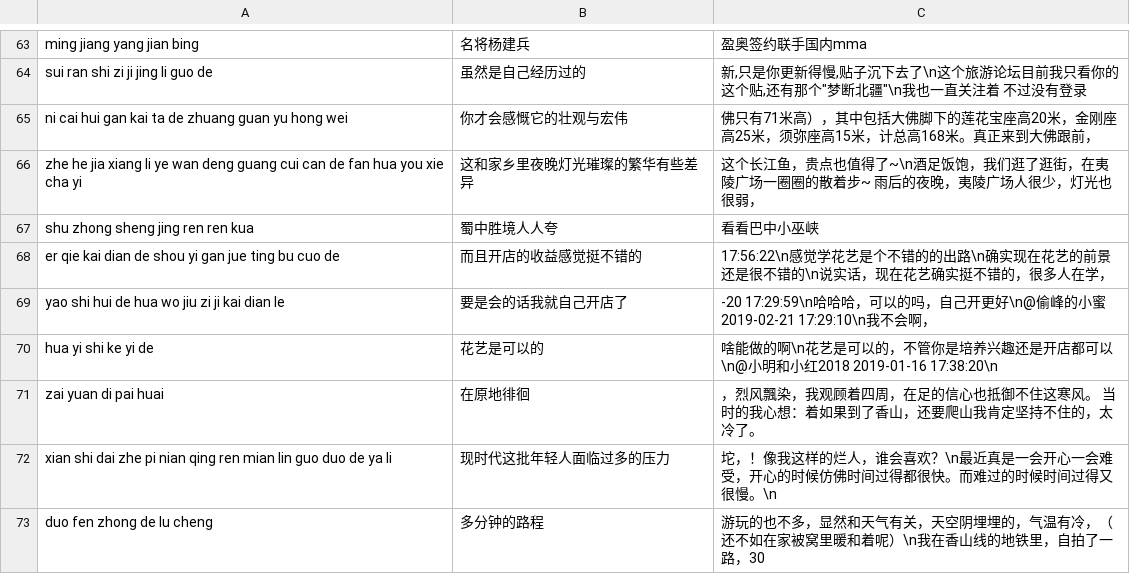
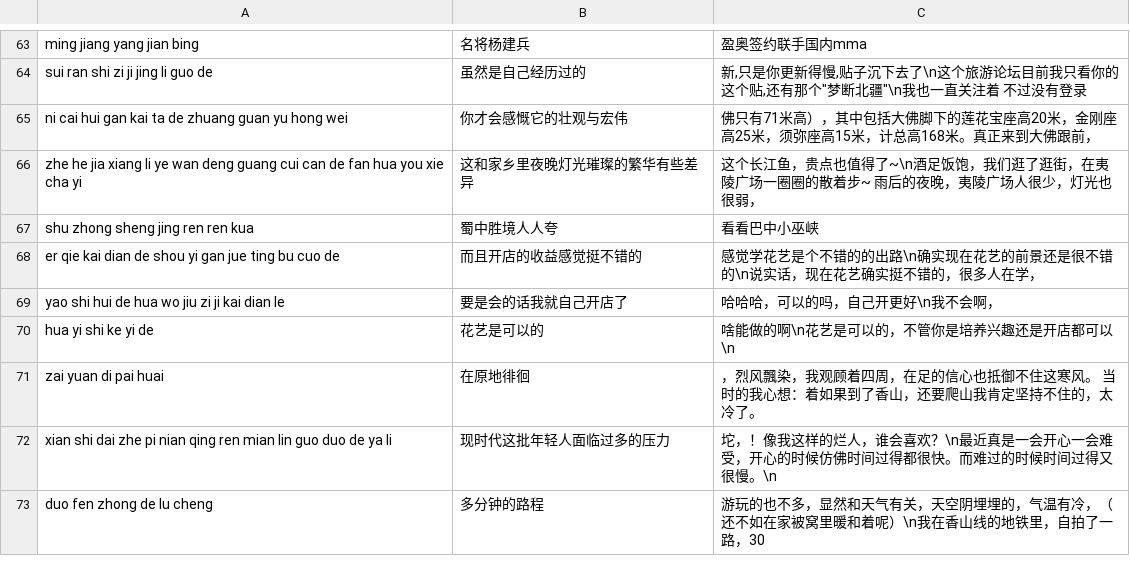
Before and after one commit to chats-is/typing, a TSV file: Data/eval_forum.tsv, drawn as a sheet; only a part is shown, gaps mark what is left out; the diff covers the shown part only.

```diff
--- a/Data/eval_forum.tsv
+++ b/Data/eval_forum.tsv
@@ -67,5 +67,5 @@ zhe he jia xiang li ye wan deng guang cui can de fan hua you xie cha yi	这和
 shu zhong sheng jing ren ren kua	蜀中胜境人人夸	看看巴中小巫峡
-er qie kai dian de shou yi gan jue ting bu cuo de	而且开店的收益感觉挺不错的	17:56:22\n感觉学花艺是个不错的的出路\n确实现在花艺的前景还是很不错的\n说实话，现在花艺确实挺不错的，很多人在学，
-yao shi hui de hua wo jiu zi ji kai dian le	要是会的话我就自己开店了	-20 17:29:59\n哈哈哈，可以的吗，自己开更好\n@偷峰的小蜜 2019-02-21 17:29:10\n我不会啊，
-hua yi shi ke yi de	花艺是可以的	啥能做的啊\n花艺是可以的，不管你是培养兴趣还是开店都可以\n@小明和小红2018 2019-01-16 17:38:20\n
+er qie kai dian de shou yi gan jue ting bu cuo de	而且开店的收益感觉挺不错的	感觉学花艺是个不错的的出路\n确实现在花艺的前景还是很不错的\n说实话，现在花艺确实挺不错的，很多人在学，
+yao shi hui de hua wo jiu zi ji kai dian le	要是会的话我就自己开店了	哈哈哈，可以的吗，自己开更好\n我不会啊，
+hua yi shi ke yi de	花艺是可以的	啥能做的啊\n花艺是可以的，不管你是培养兴趣还是开店都可以\n
 zai yuan di pai huai	在原地徘徊	，烈风飄染，我观顾着四周，在足的信心也抵御不住这寒风。 当时的我心想：着如果到了香山，还要爬山我肯定坚持不住的，太冷了。
```
Also changed, not shown: 92 edited cells elsewhere in this file, Data/eval_news.tsv, Data/eval_short.tsv, 56 other files.
